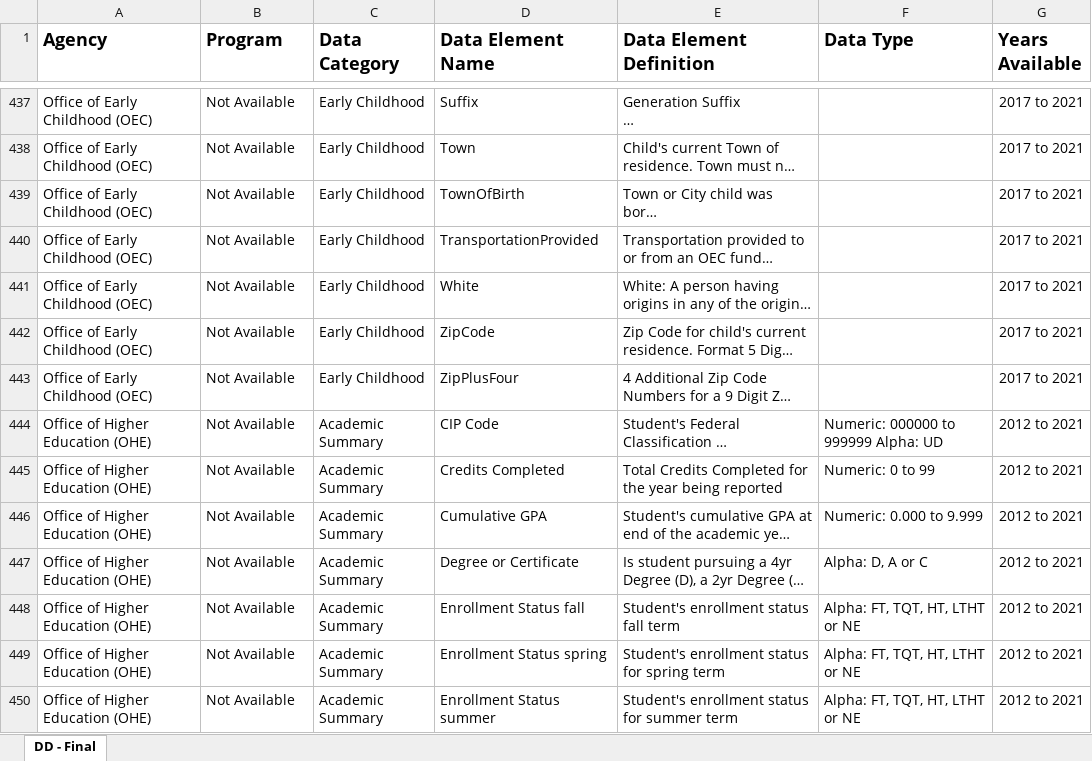
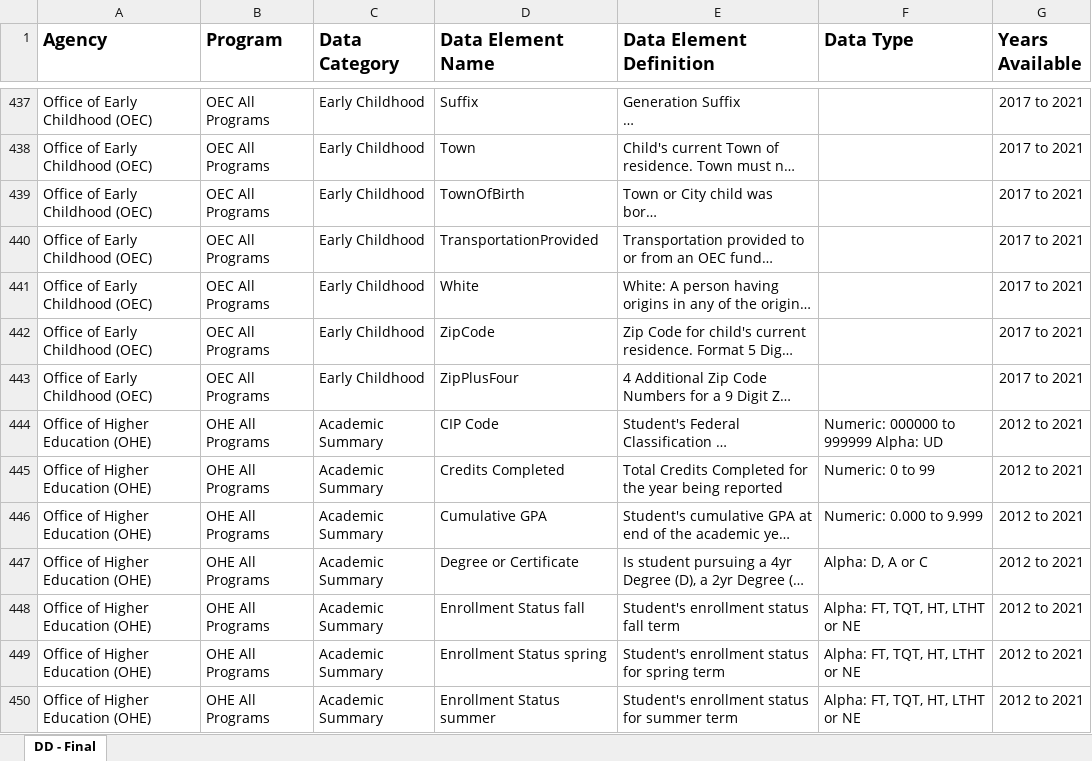
Before and after one commit to P20-WIN/Data-Dictionaries, an Excel workbook: P20 WIN Data Dictionary/P20WIN_Data_Dictionary.xlsx, sheet DD - Final, drawn as a sheet; only a part is shown, gaps mark what is left out; long unchanged cells end in …; values as stored, in another font and other column widths than the file's, no borders; the diff covers the shown part only; the diff names each change by its address in the sheet, - before the commit and + after, or states it on an @@ line.

```diff
--- a/P20 WIN Data Dictionary/P20WIN_Data_Dictionary.xlsx (sheet DD - Final)
+++ b/P20 WIN Data Dictionary/P20WIN_Data_Dictionary.xlsx (sheet DD - Final)
-B437:B443 (Program): Not Available
+B437:B443 (Program): OEC All Programs
-B444:B450 (Program): Not Available
+B444:B450 (Program): OHE All Programs
```
Also changed, not shown: 773 edited cells elsewhere in this sheet, 1 other file.
